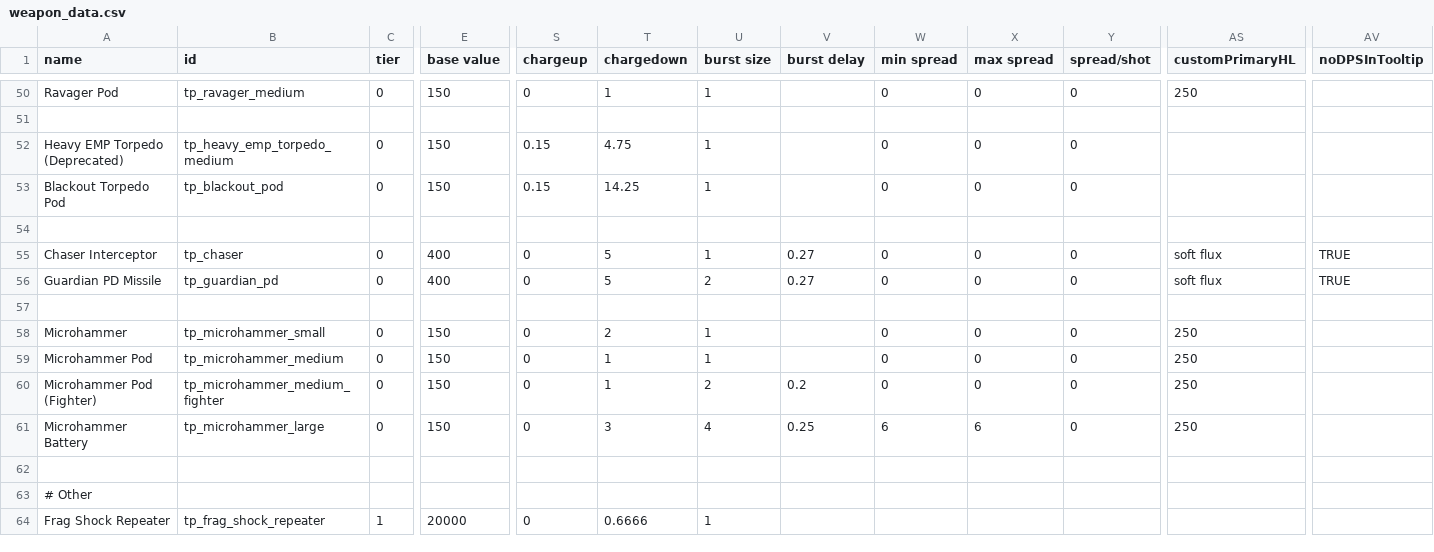
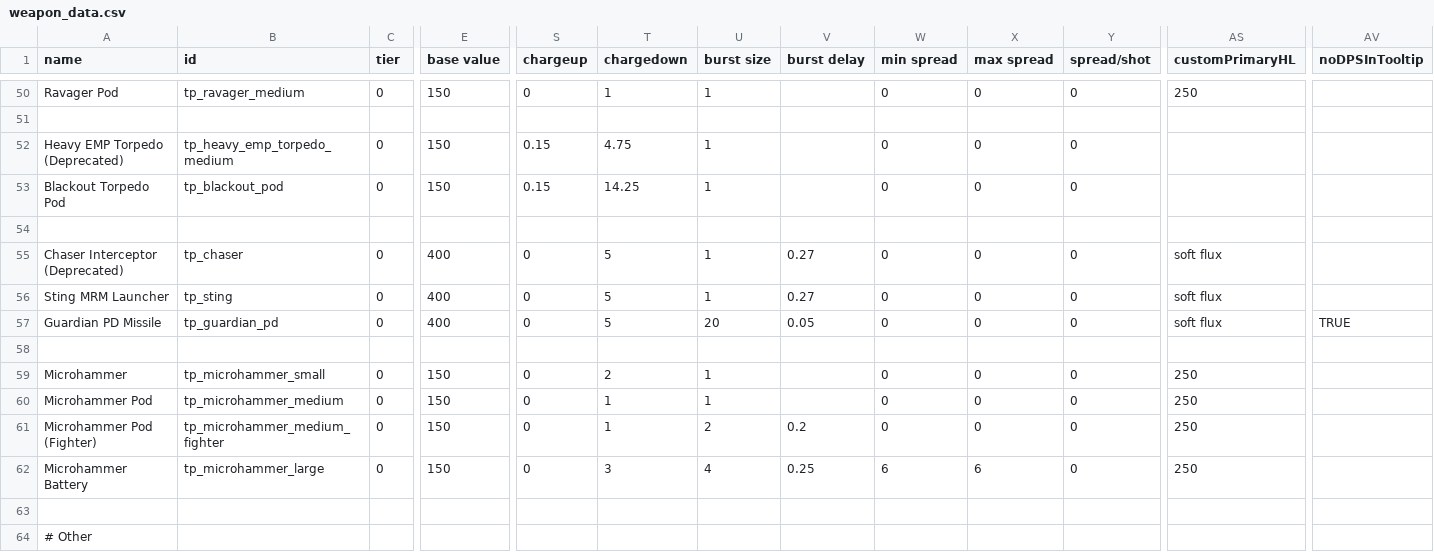
Before and after one commit to Auraekon/TerriblePirates, a CSV file: data/weapons/weapon_data.csv, drawn as a sheet; only a part is shown, gaps mark what is left out; the shorter side is filled out with more unchanged rows; addresses are those after the commit; rows hold the shown columns only; the diff names each change by its address in the sheet, - before the commit and + after, or states it on an @@ line.

Commit message:
feat(Sting): deprecated the weapon Chaser Interceptor. Added the weapon Sting MRM Launcher (renamed Chaser Interceptor)

```diff
--- a/data/weapons/weapon_data.csv
+++ b/data/weapons/weapon_data.csv
+row 55: Chaser Interceptor (Deprecated) | tp_chaser | 0 | 400 | 0 | 5 | 1 | 0.27 | 0 | 0 | 0 | soft flux
-A56 (name): Chaser Interceptor
+A56 (name): Sting MRM Launcher
-B56 (id): tp_chaser
+B56 (id): tp_sting
-AV56 (noDPSInTooltip): TRUE
+AV56 (noDPSInTooltip): (empty)
-U57 (burst size): 2
+U57 (burst size): 20
-V57 (burst delay): 0.27
+V57 (burst delay): 0.05
```
Also changed, not shown: data/strings/descriptions.csv, 4 other files.
